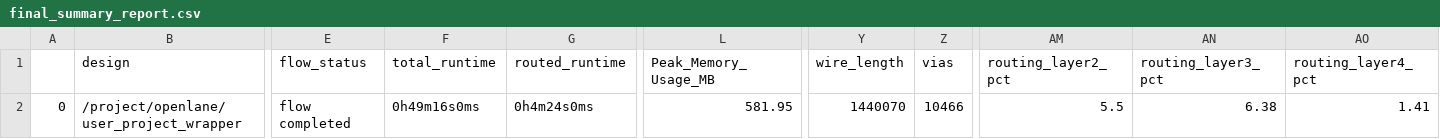
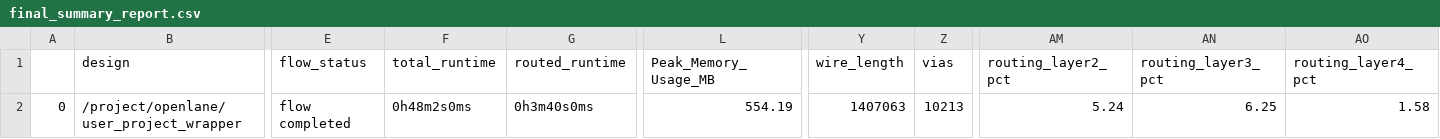
Before and after one commit to dineshannayya/riscduino_dcore, a CSV file: signoff/user_project_wrapper/final_summary_report.csv, drawn as a sheet; only a part is shown, gaps mark what is left out; the diff names each change by its address in the sheet, - before the commit and + after, or states it on an @@ line.

```diff
--- a/signoff/user_project_wrapper/final_summary_report.csv
+++ b/signoff/user_project_wrapper/final_summary_report.csv
-F2 (total_runtime): 0h49m16s0ms
+F2 (total_runtime): 0h48m2s0ms
-G2 (routed_runtime): 0h4m24s0ms
+G2 (routed_runtime): 0h3m40s0ms
-L2 (Peak_Memory_Usage_MB): 581.95
+L2 (Peak_Memory_Usage_MB): 554.19
-Y2 (wire_length): 1440070
+Y2 (wire_length): 1407063
-Z2 (vias): 10466
+Z2 (vias): 10213
-AM2 (routing_layer2_pct): 5.5
+AM2 (routing_layer2_pct): 5.24
-AN2 (routing_layer3_pct): 6.38
+AN2 (routing_layer3_pct): 6.25
-AO2 (routing_layer4_pct): 1.41
+AO2 (routing_layer4_pct): 1.58
```
Also changed, not shown: 2 other files.
